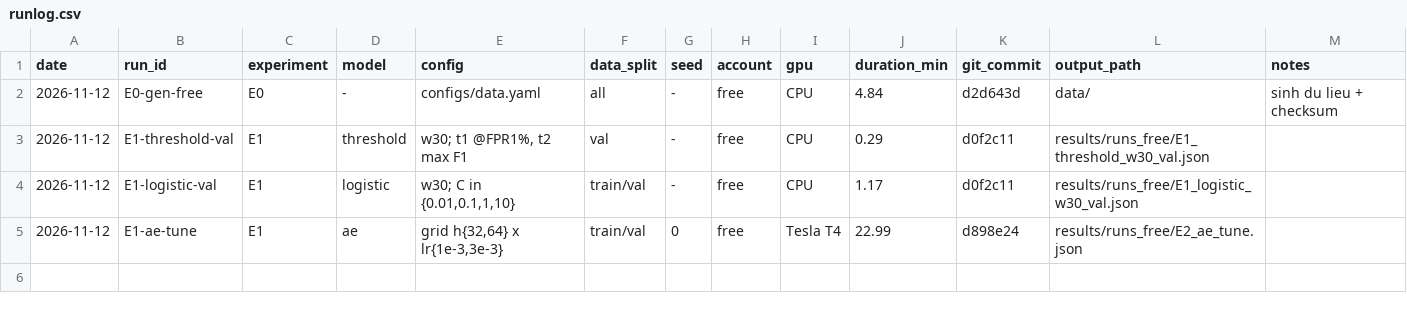
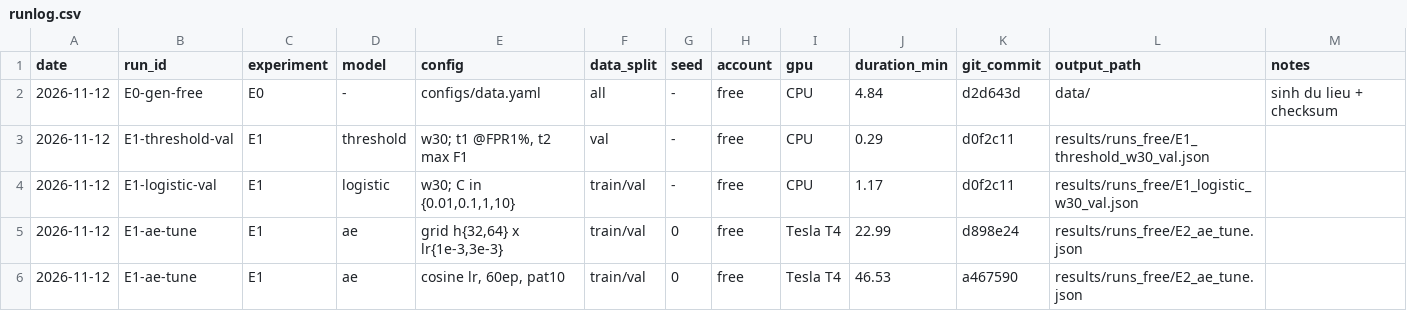
Before and after one commit to Ciaranguyen/rover-fault-detection, a CSV file: results/runs_free/runlog.csv, drawn as a sheet.

Commit message:
E1: ae tune (free)

```diff
--- a/results/runs_free/runlog.csv
+++ b/results/runs_free/runlog.csv
@@ -5 +5,2 @@ date,run_id,experiment,model,config,data_split,seed,account,gpu,duration_min,git
 2026-11-12,E1-ae-tune,E1,ae,"grid h{32,64} x lr{1e-3,3e-3}",train/val,0,free,Tesla T4,22.99,d898e24,results/runs_free/E2_ae_tune.json,
+2026-11-12,E1-ae-tune,E1,ae,"cosine lr, 60ep, pat10",train/val,0,free,Tesla T4,46.53,a467590,results/runs_free/E2_ae_tune.json,
```
Also changed, not shown: 1 other file.
